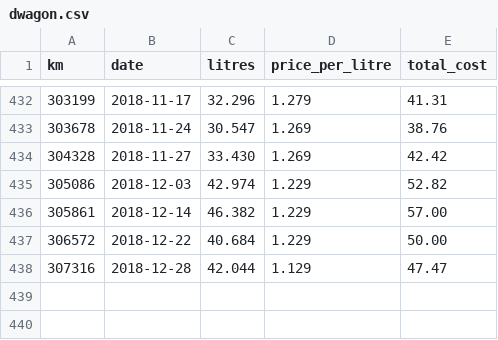
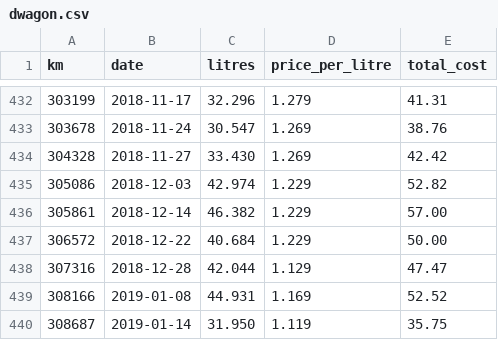
Before and after one commit to tylert/fuel-usage, a CSV file: dwagon.csv, drawn as a sheet; only a part is shown, gaps mark what is left out.

Commit message:
Again with the updates

```diff
--- a/dwagon.csv
+++ b/dwagon.csv
@@ -438 +438,3 @@ km,date,litres,price_per_litre,total_cost
 307316,2018-12-28,42.044,1.129,47.47
+308166,2019-01-08,44.931,1.169,52.52
+308687,2019-01-14,31.950,1.119,35.75
```
